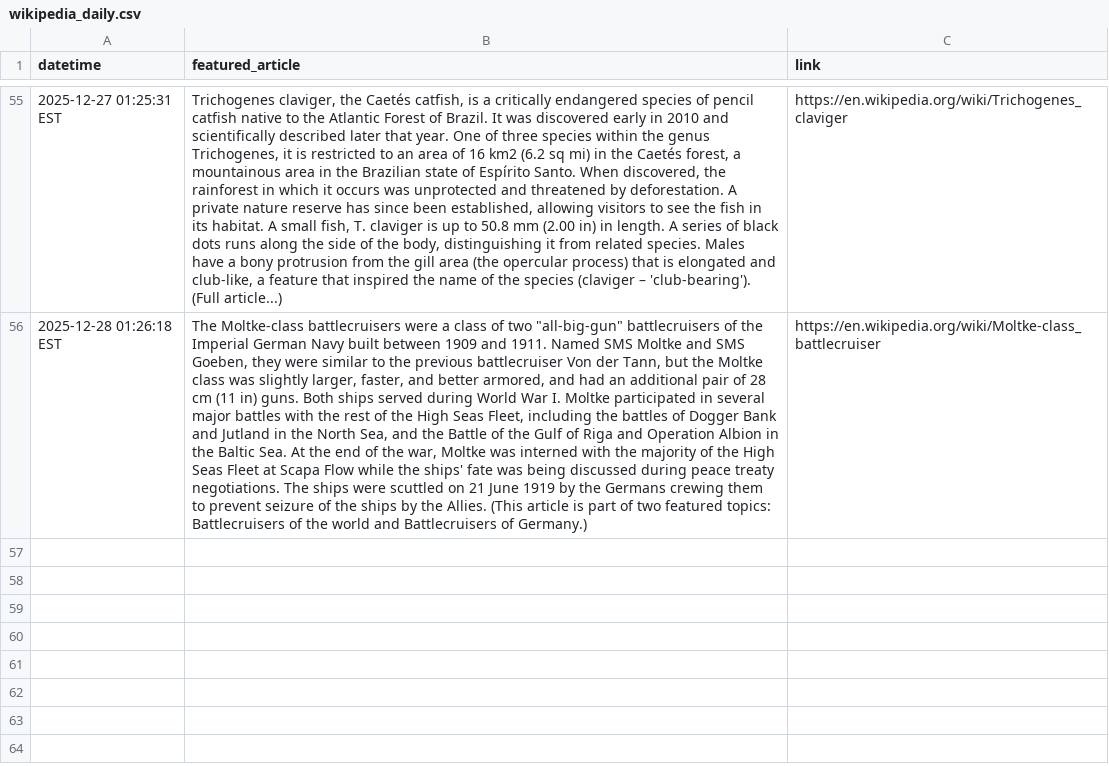
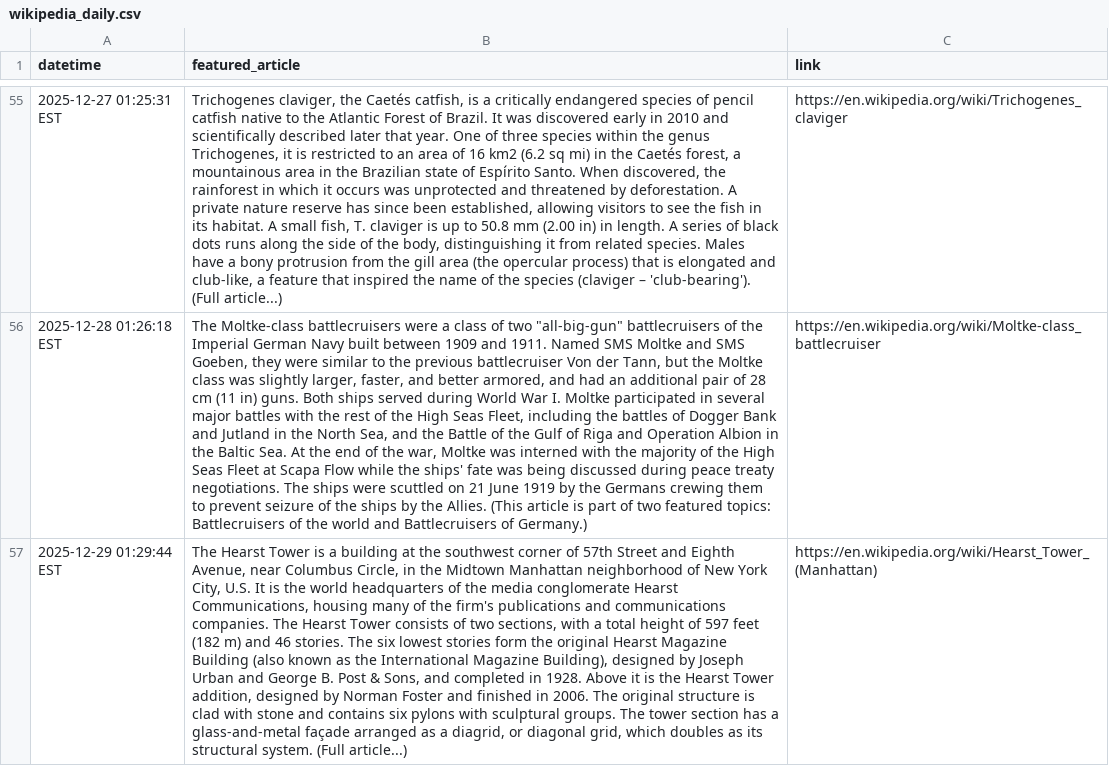
Before and after one commit to jonmccurdy/wikipedia-daily-scraper, a CSV file: data/wikipedia_daily.csv, drawn as a sheet; only a part is shown, gaps mark what is left out; the diff names each change by its address in the sheet, - before the commit and + after, or states it on an @@ line.

```diff
--- a/data/wikipedia_daily.csv
+++ b/data/wikipedia_daily.csv
+row 57: 2025-12-29 01:29:44 EST | The Hearst Tower is a building at the southwest corner of 57th Street and Eighth Avenue, near Columbus Circle, in the Midtown Manhattan neighborhood of New York City, U.S. It is the world headquarters of the media conglomerate Hearst Communications, housing many of the firm's publications and communications companies. The Hearst Tower consists of two sections, with a total height of 597 feet (182 m) and 46 stories. The six lowest stories form the original Hearst Magazine Building (also known as the International Magazine Building), designed by Joseph Urban and George B. Post & Sons, and completed in 1928. Above it is the Hearst Tower addition, designed by Norman Foster and finished in 2006. The original structure is clad with stone and contains six pylons with sculptural groups. The tower section has a glass-and-metal façade arranged as a diagrid, or diagonal grid, which doubles as its structural system. (Full article...) | https://en.wikipedia.org/wiki/Hearst_Tower_(Manhattan)
```
